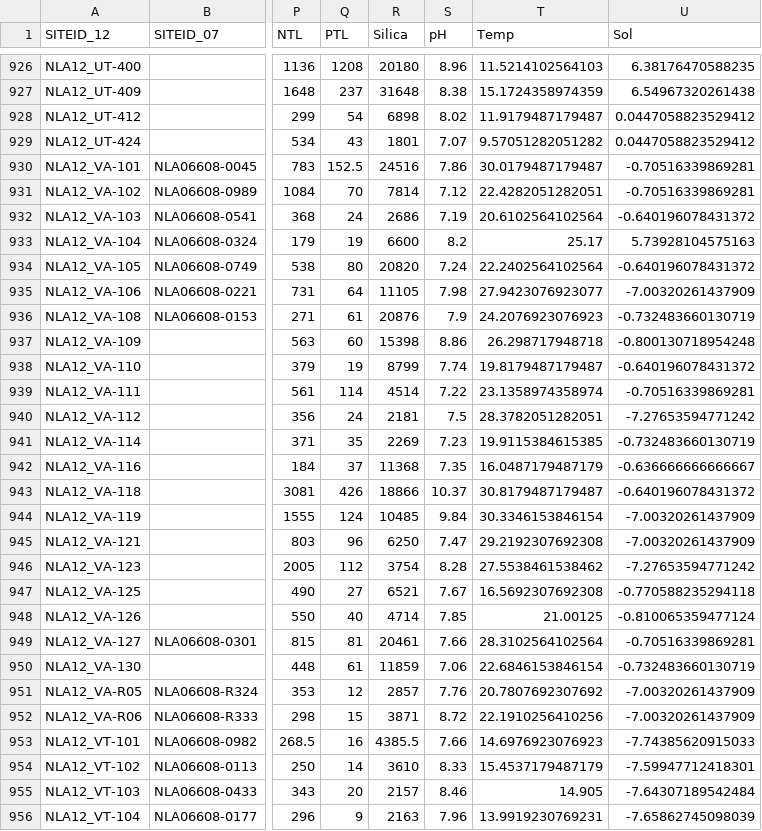
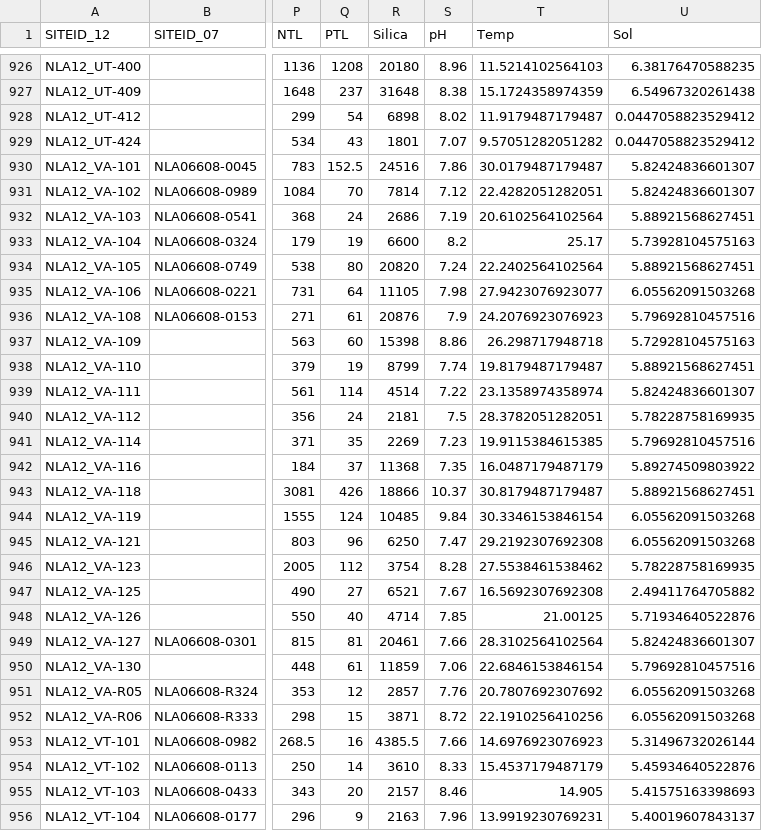
Before and after one commit to OscarFHC/NLA_Data, a CSV file: 2012_EPA/cleaned/NLA2012_Envi.csv, drawn as a sheet; only a part is shown, gaps mark what is left out; the diff covers the shown part only; the diff names each change by its address in the sheet, - before the commit and + after, or states it on an @@ line.

```diff
--- a/2012_EPA/cleaned/NLA2012_Envi.csv
+++ b/2012_EPA/cleaned/NLA2012_Envi.csv
-U930:U931 (Sol): -0.70516339869281
+U930:U931 (Sol): 5.82424836601307
-U932 (Sol): -0.640196078431372
+U932 (Sol): 5.88921568627451
-U934 (Sol): -0.640196078431372
+U934 (Sol): 5.88921568627451
-U935 (Sol): -7.00320261437909
+U935 (Sol): 6.05562091503268
-U936 (Sol): -0.732483660130719
+U936 (Sol): 5.79692810457516
-U937 (Sol): -0.800130718954248
+U937 (Sol): 5.72928104575163
-U938 (Sol): -0.640196078431372
+U938 (Sol): 5.88921568627451
-U939 (Sol): -0.70516339869281
+U939 (Sol): 5.82424836601307
-U940 (Sol): -7.27653594771242
+U940 (Sol): 5.78228758169935
-U941 (Sol): -0.732483660130719
+U941 (Sol): 5.79692810457516
-U942 (Sol): -0.636666666666667
+U942 (Sol): 5.89274509803922
-U943 (Sol): -0.640196078431372
+U943 (Sol): 5.88921568627451
-U944:U945 (Sol): -7.00320261437909
+U944:U945 (Sol): 6.05562091503268
-U946 (Sol): -7.27653594771242
+U946 (Sol): 5.78228758169935
-U947 (Sol): -0.770588235294118
+U947 (Sol): 2.49411764705882
-U948 (Sol): -0.810065359477124
+U948 (Sol): 5.71934640522876
-U949 (Sol): -0.70516339869281
+U949 (Sol): 5.82424836601307
-U950 (Sol): -0.732483660130719
+U950 (Sol): 5.79692810457516
-U951:U952 (Sol): -7.00320261437909
+U951:U952 (Sol): 6.05562091503268
-U953 (Sol): -7.74385620915033
+U953 (Sol): 5.31496732026144
-U954 (Sol): -7.59947712418301
+U954 (Sol): 5.45934640522876
-U955 (Sol): -7.64307189542484
+U955 (Sol): 5.41575163398693
-U956 (Sol): -7.65862745098039
+U956 (Sol): 5.40019607843137
```
Also changed, not shown: 148 edited cells elsewhere in this file, 1 other file.
